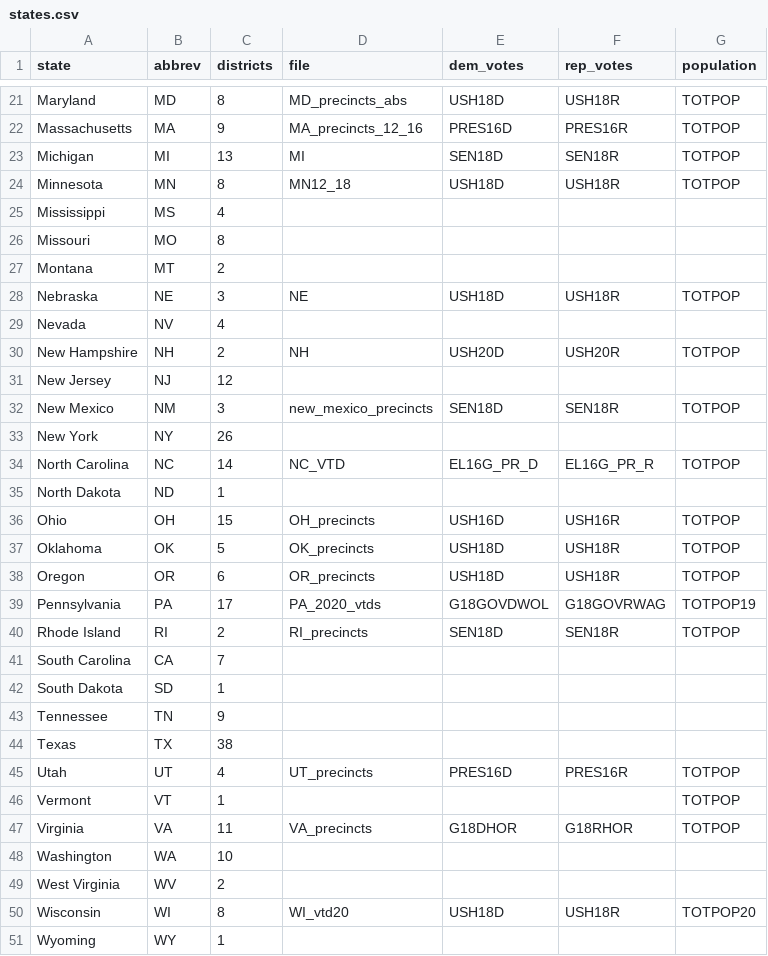
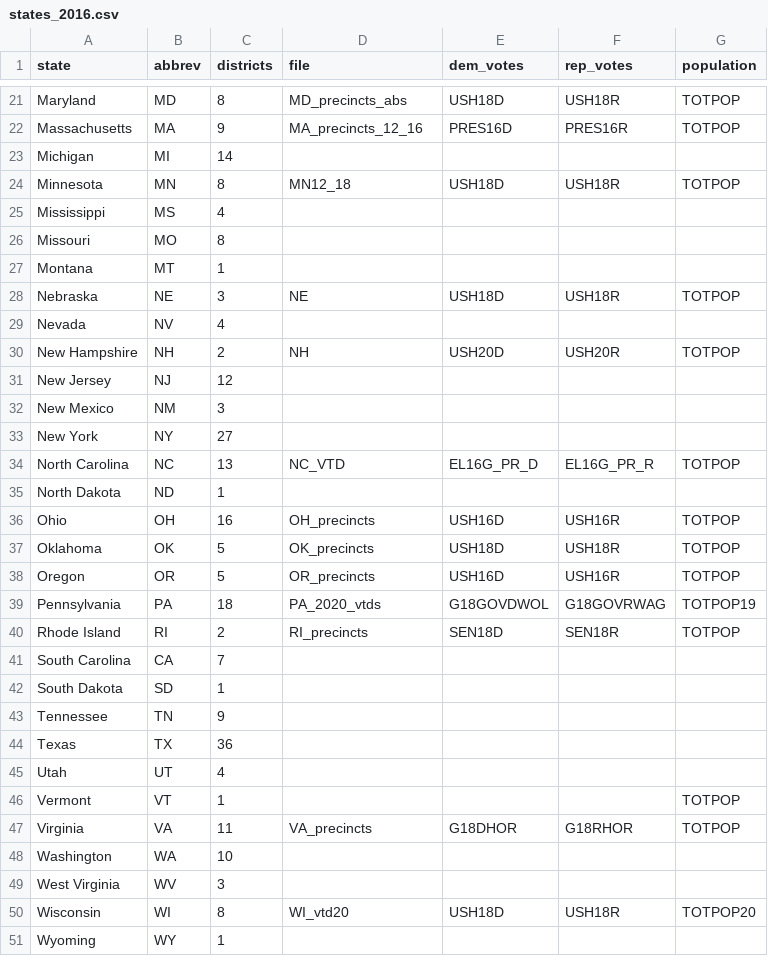
Before and after one commit to yagnesh7/clock-hand-redistricting, a CSV file: states_2016.csv (was states.csv), drawn as a sheet; only a part is shown, gaps mark what is left out; the diff covers the shown part only.

```diff
--- a/states.csv
+++ b/states_2016.csv
@@ -22,3 +22,3 @@ Maryland,MD,8,MD_precincts_abs,USH18D,USH18R,TOTPOP
 Massachusetts,MA,9,MA_precincts_12_16,PRES16D,PRES16R,TOTPOP
-Michigan,MI,13,MI,SEN18D,SEN18R,TOTPOP
+Michigan,MI,14,,,,
 Minnesota,MN,8,MN12_18,USH18D,USH18R,TOTPOP
@@ -26,3 +26,3 @@ Mississippi,MS,4,,,,
 Missouri,MO,8,,,,
-Montana,MT,2,,,,
+Montana,MT,1,,,,
 Nebraska,NE,3,NE,USH18D,USH18R,TOTPOP
@@ -31,10 +31,10 @@ New Hampshire,NH,2,NH,USH20D,USH20R,TOTPOP
 New Jersey,NJ,12,,,,
-New Mexico,NM,3,new_mexico_precincts,SEN18D,SEN18R,TOTPOP
-New York,NY,26,,,,
-North Carolina,NC,14,NC_VTD,EL16G_PR_D,EL16G_PR_R,TOTPOP
+New Mexico,NM,3,,,,,
+New York,NY,27,,,,
+North Carolina,NC,13,NC_VTD,EL16G_PR_D,EL16G_PR_R,TOTPOP
 North Dakota,ND,1,,,,
-Ohio,OH,15,OH_precincts,USH16D,USH16R,TOTPOP
+Ohio,OH,16,OH_precincts,USH16D,USH16R,TOTPOP
 Oklahoma,OK,5,OK_precincts,USH18D,USH18R,TOTPOP
-Oregon,OR,6,OR_precincts,USH18D,USH18R,TOTPOP
-Pennsylvania,PA,17,PA_2020_vtds,G18GOVDWOL,G18GOVRWAG,TOTPOP19
+Oregon,OR,5,OR_precincts,USH16D,USH16R,TOTPOP
+Pennsylvania,PA,18,PA_2020_vtds,G18GOVDWOL,G18GOVRWAG,TOTPOP19
 Rhode Island,RI,2,RI_precincts,SEN18D,SEN18R,TOTPOP
@@ -43,4 +43,4 @@ South Dakota,SD,1,,,,
 Tennessee,TN,9,,,,
-Texas,TX,38,,,,
-Utah,UT,4,UT_precincts,PRES16D,PRES16R,TOTPOP
+Texas,TX,36,,,,
+Utah,UT,4,,,,
 Vermont,VT,1,,,,TOTPOP
@@ -48,3 +48,3 @@ Virginia,VA,11,VA_precincts,G18DHOR,G18RHOR,TOTPOP
 Washington,WA,10,,,,
-West Virginia,WV,2,,,,
+West Virginia,WV,3,,,,
 Wisconsin,WI,8,WI_vtd20,USH18D,USH18R,TOTPOP20
```
Also changed, not shown: 22 edited cells elsewhere in this file, 8 other files.
